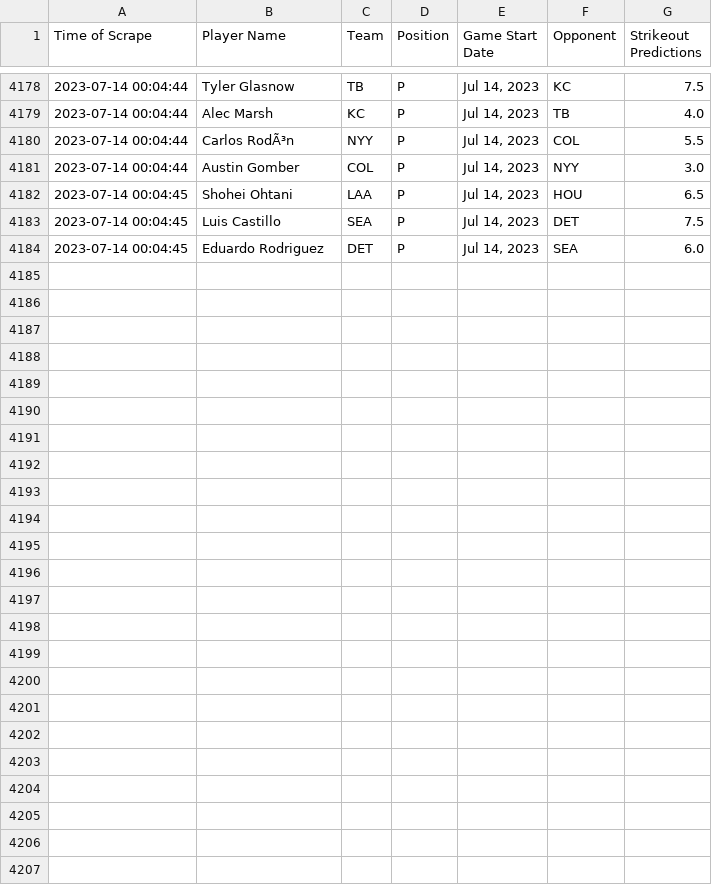
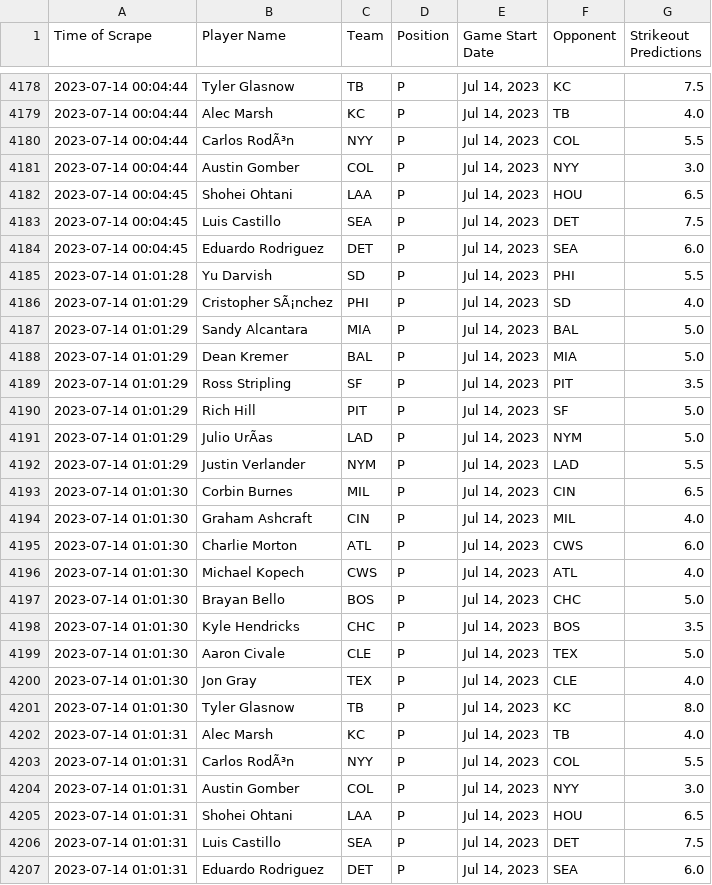
Before and after one commit to itsDarianNgo/prizepicks-strikeouts-scraper, a CSV file: data/prizepicks_mlb_pitcher_strikeouts.csv, drawn as a sheet; only a part is shown, gaps mark what is left out; the diff names each change by its address in the sheet, - before the commit and + after, or states it on an @@ line.

Commit message:
Update data

```diff
--- a/data/prizepicks_mlb_pitcher_strikeouts.csv
+++ b/data/prizepicks_mlb_pitcher_strikeouts.csv
+row 4185: 2023-07-14 01:01:28 | Yu Darvish | SD | P | Jul 14, 2023 | PHI | 5.5
+row 4186: 2023-07-14 01:01:29 | Cristopher SÃ¡nchez | PHI | P | Jul 14, 2023 | SD | 4.0
+row 4187: 2023-07-14 01:01:29 | Sandy Alcantara | MIA | P | Jul 14, 2023 | BAL | 5.0
+row 4188: 2023-07-14 01:01:29 | Dean Kremer | BAL | P | Jul 14, 2023 | MIA | 5.0
+row 4189: 2023-07-14 01:01:29 | Ross Stripling | SF | P | Jul 14, 2023 | PIT | 3.5
+row 4190: 2023-07-14 01:01:29 | Rich Hill | PIT | P | Jul 14, 2023 | SF | 5.0
+row 4191: 2023-07-14 01:01:29 | Julio UrÃas | LAD | P | Jul 14, 2023 | NYM | 5.0
+row 4192: 2023-07-14 01:01:29 | Justin Verlander | NYM | P | Jul 14, 2023 | LAD | 5.5
+row 4193: 2023-07-14 01:01:30 | Corbin Burnes | MIL | P | Jul 14, 2023 | CIN | 6.5
+row 4194: 2023-07-14 01:01:30 | Graham Ashcraft | CIN | P | Jul 14, 2023 | MIL | 4.0
+row 4195: 2023-07-14 01:01:30 | Charlie Morton | ATL | P | Jul 14, 2023 | CWS | 6.0
+row 4196: 2023-07-14 01:01:30 | Michael Kopech | CWS | P | Jul 14, 2023 | ATL | 4.0
+row 4197: 2023-07-14 01:01:30 | Brayan Bello | BOS | P | Jul 14, 2023 | CHC | 5.0
+row 4198: 2023-07-14 01:01:30 | Kyle Hendricks | CHC | P | Jul 14, 2023 | BOS | 3.5
+row 4199: 2023-07-14 01:01:30 | Aaron Civale | CLE | P | Jul 14, 2023 | TEX | 5.0
+row 4200: 2023-07-14 01:01:30 | Jon Gray | TEX | P | Jul 14, 2023 | CLE | 4.0
+row 4201: 2023-07-14 01:01:30 | Tyler Glasnow | TB | P | Jul 14, 2023 | KC | 8.0
+row 4202: 2023-07-14 01:01:31 | Alec Marsh | KC | P | Jul 14, 2023 | TB | 4.0
+row 4203: 2023-07-14 01:01:31 | Carlos RodÃ³n | NYY | P | Jul 14, 2023 | COL | 5.5
+row 4204: 2023-07-14 01:01:31 | Austin Gomber | COL | P | Jul 14, 2023 | NYY | 3.0
+row 4205: 2023-07-14 01:01:31 | Shohei Ohtani | LAA | P | Jul 14, 2023 | HOU | 6.5
+row 4206: 2023-07-14 01:01:31 | Luis Castillo | SEA | P | Jul 14, 2023 | DET | 7.5
+row 4207: 2023-07-14 01:01:31 | Eduardo Rodriguez | DET | P | Jul 14, 2023 | SEA | 6.0
```
